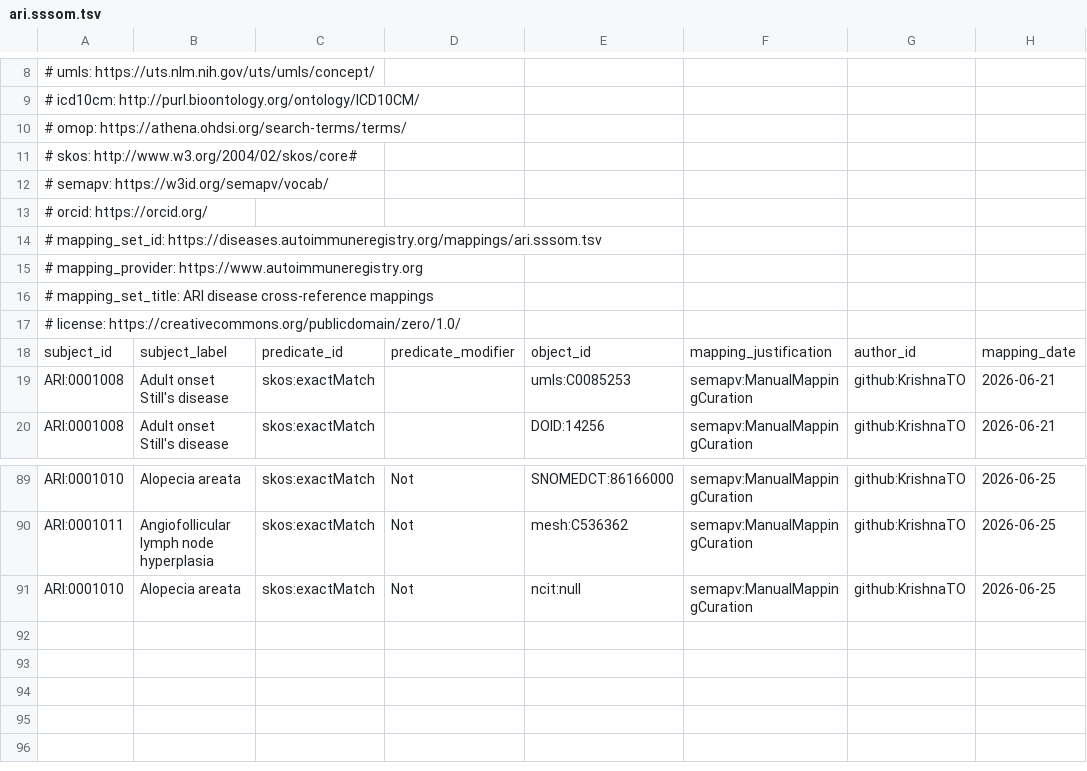
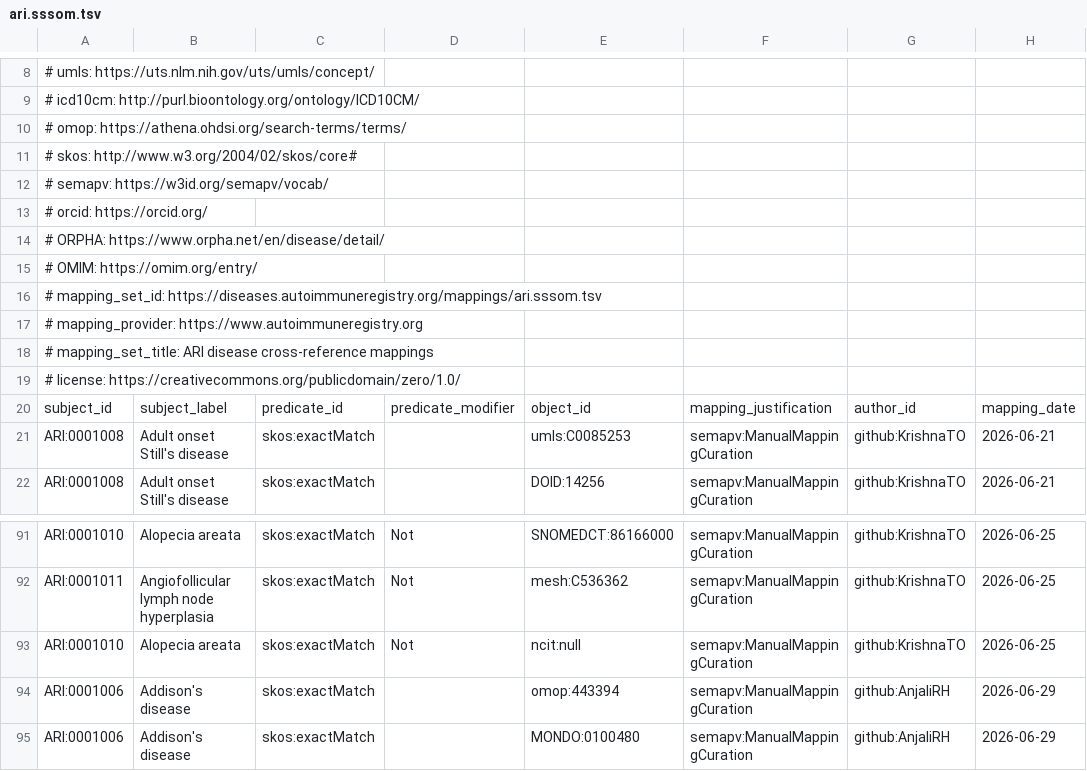
Before and after one commit to KrishnaTO/ARI, a TSV file: mappings/ari.sssom.tsv, drawn as a sheet; only a part is shown, gaps mark what is left out; the diff names each change by its address in the sheet, - before the commit and + after, or states it on an @@ line.

Commit message:
Cross-reference mappings (mappings review)

```diff
--- a/mappings/ari.sssom.tsv
+++ b/mappings/ari.sssom.tsv
+row 14: # ORPHA: https://www.orpha.net/en/disease/detail/
+row 15: # OMIM: https://omim.org/entry/
+row 94: ARI:0001006 | Addison's disease | skos:exactMatch |  | omop:443394 | semapv:ManualMappingCuration | github:AnjaliRH | 2026-06-29
+row 95: ARI:0001006 | Addison's disease | skos:exactMatch |  | MONDO:0100480 | semapv:ManualMappingCuration | github:AnjaliRH | 2026-06-29
```
